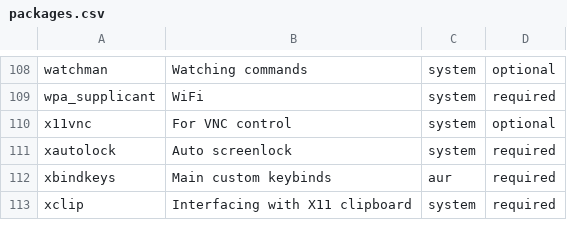
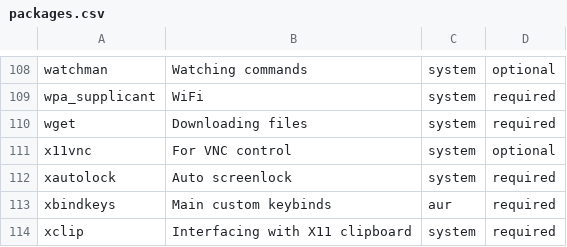
Before and after one commit to mihirlad55/LadOS, a CSV file: packages.csv, drawn as a sheet; only a part is shown, gaps mark what is left out.

Commit message:
Add wget to packages.csv

```diff
--- a/packages.csv
+++ b/packages.csv
@@ -109,2 +109,3 @@ watchman,Watching commands,system,optional
 wpa_supplicant,WiFi,system,required
+wget,Downloading files,system,required
 x11vnc,For VNC control,system,optional
```
